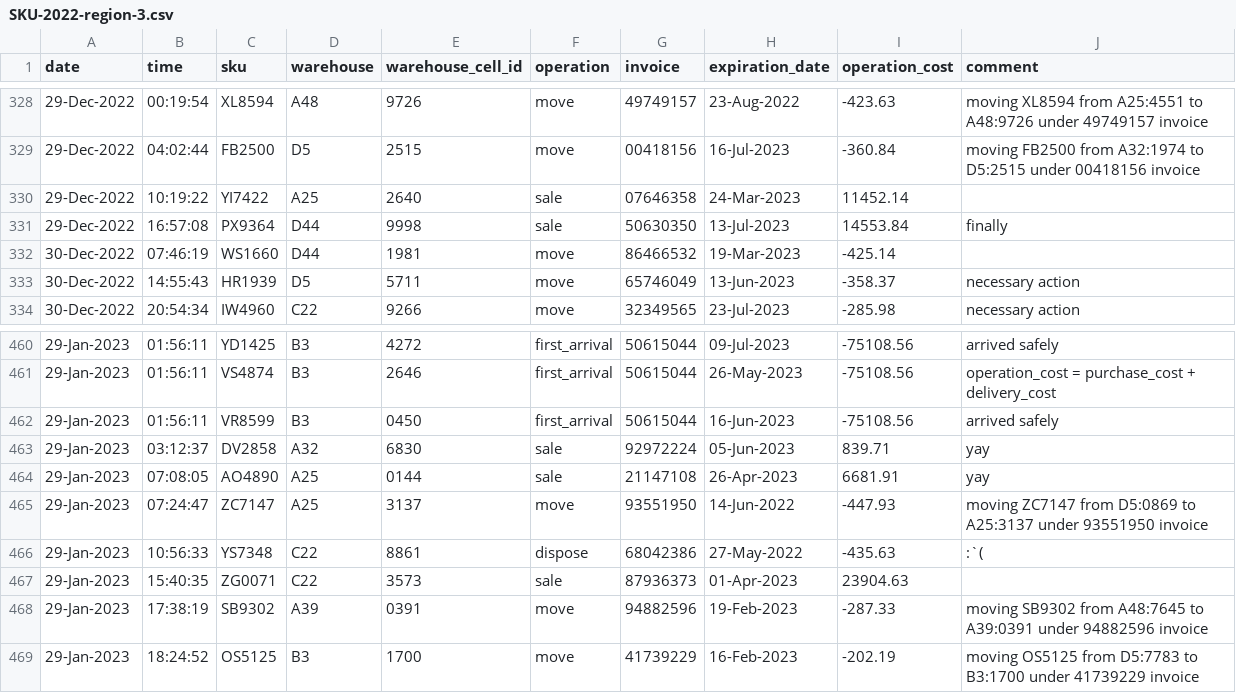
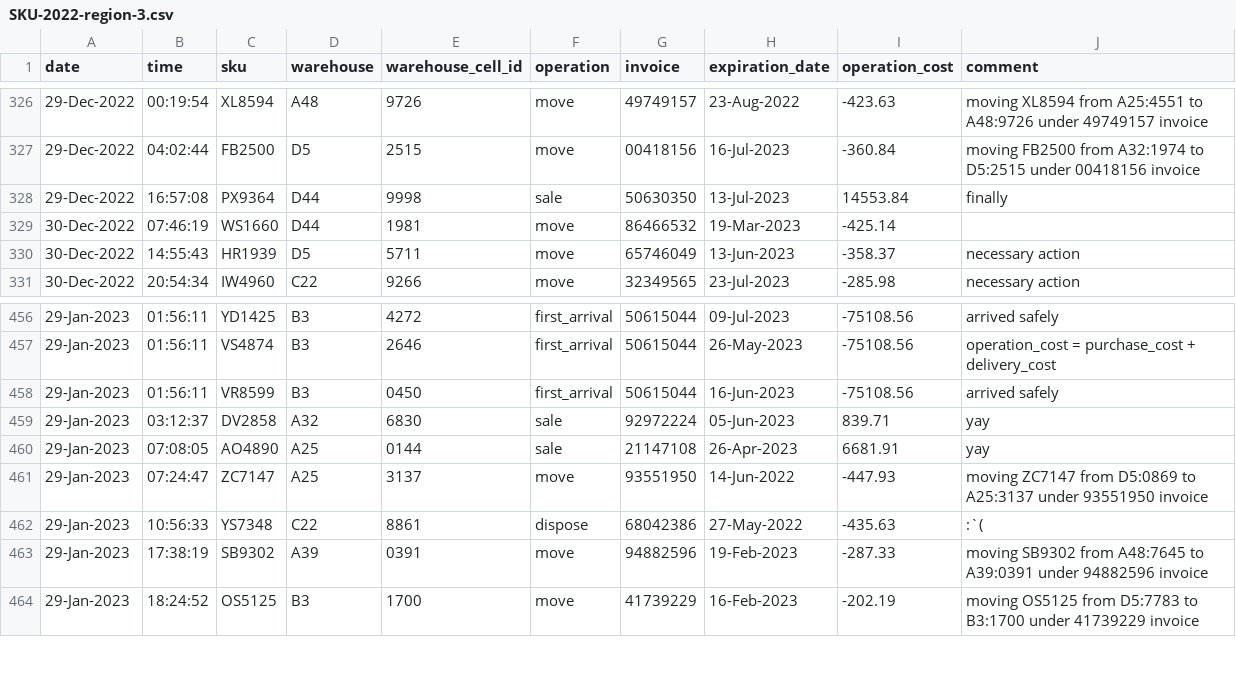
Before and after one commit to Karl0v/store_reports, a CSV file: reports/source/SKU-2022-region-3.csv, drawn as a sheet; only a part is shown, gaps mark what is left out; the diff covers the shown part only; the diff names each change by its address in the sheet, - before the commit and + after, or states it on an @@ line.

```diff
--- a/reports/source/SKU-2022-region-3.csv
+++ b/reports/source/SKU-2022-region-3.csv
-row 330: 29-Dec-2022 | 10:19:22 | YI7422 | A25 | 2640 | sale | 07646358 | 24-Mar-2023 | 11452.14
-row 467: 29-Jan-2023 | 15:40:35 | ZG0071 | C22 | 3573 | sale | 87936373 | 01-Apr-2023 | 23904.63
```
Also changed, not shown: 5 removed rows elsewhere in this file, 4 other files.
